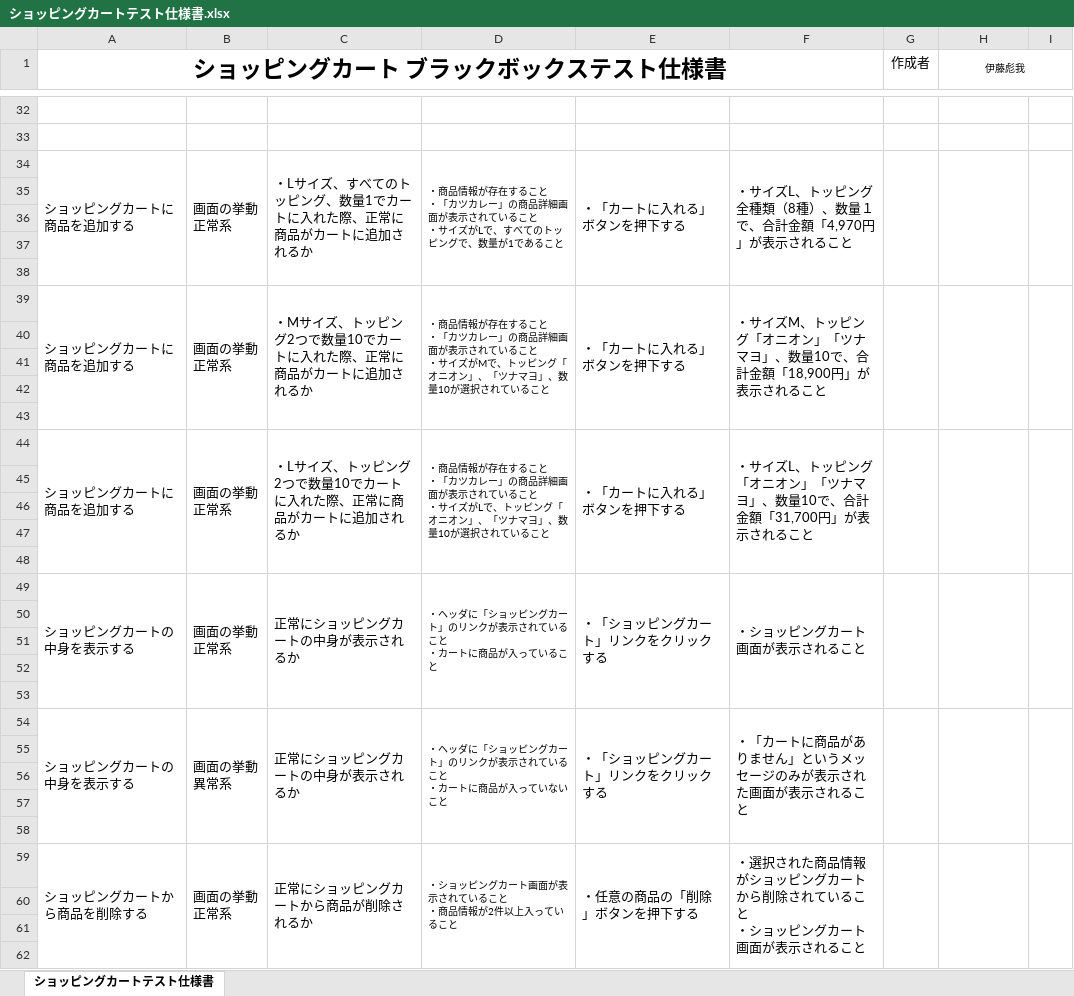
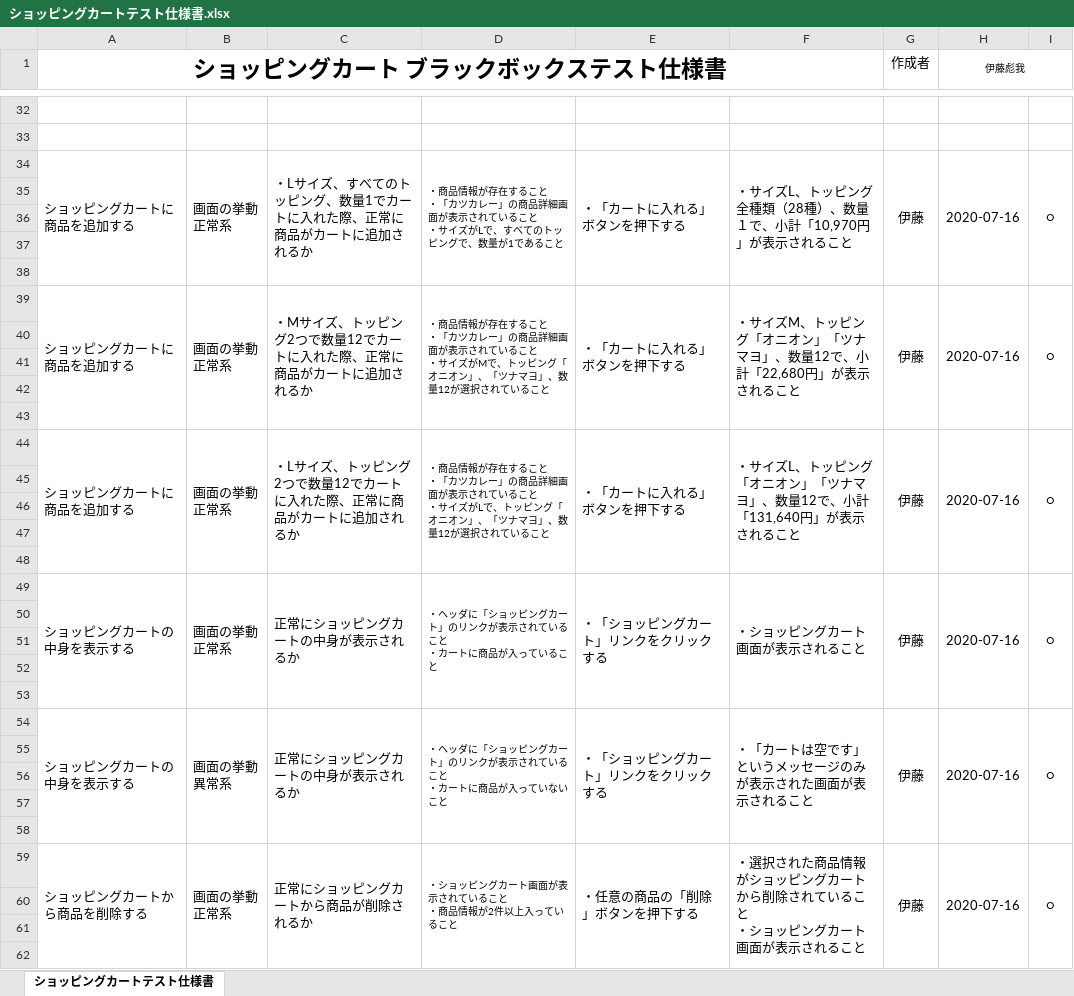
Before and after one commit to HirotoKitamura/ec-202004a, an Excel workbook: テスト仕様書/ショッピングカートテスト仕様書.xlsx, sheet ショッピングカートテスト仕様書, drawn as a sheet; only a part is shown, gaps mark what is left out; values as stored, in another font and other column widths than the file's, no borders; the diff covers the shown part only; the diff names each change by its address in the sheet, - before the commit and + after, or states it on an @@ line.

```diff
--- a/テスト仕様書/ショッピングカートテスト仕様書.xlsx (sheet ショッピングカートテスト仕様書)
+++ b/テスト仕様書/ショッピングカートテスト仕様書.xlsx (sheet ショッピングカートテスト仕様書)
-F34: ・サイズL、トッピング全種類（8種）、数量１で、合計金額「4,970円」が表示されること
+F34: ・サイズL、トッピング全種類（28種）、数量１で、小計「10,970円」が表示されること
-G34 (作成者): (empty)
+G34 (作成者): 伊藤
-H34 (伊藤彪我): (empty)
+H34 (伊藤彪我): 2020-07-16
-I34: (empty)
+I34: ○
-C39: ・Mサイズ、トッピング2つで数量10でカートに入れた際、正常に商品がカートに追加されるか
+C39: ・Mサイズ、トッピング2つで数量12でカートに入れた際、正常に商品がカートに追加されるか
-D39: …」、数量10が選択さ…
+D39: …」、数量12が選択さ…
-F39: …」、数量10で、合計金額「18,900円」が表…
+F39: …」、数量12で、小計「22,680円」が表…
-G39 (作成者): (empty)
+G39 (作成者): 伊藤
-H39 (伊藤彪我): (empty)
+H39 (伊藤彪我): 2020-07-16
-I39: (empty)
+I39: ○
-C44: ・Lサイズ、トッピング2つで数量10でカートに入れた際、正常に商品がカートに追加されるか
+C44: ・Lサイズ、トッピング2つで数量12でカートに入れた際、正常に商品がカートに追加されるか
-D44: …」、数量10が選択さ…
+D44: …」、数量12が選択さ…
-F44: …」、数量10で、合計金額「31,700円」が表…
+F44: …」、数量12で、小計「131,640円」が表…
-G44 (作成者): (empty)
+G44 (作成者): 伊藤
-H44 (伊藤彪我): (empty)
+H44 (伊藤彪我): 2020-07-16
-I44: (empty)
+I44: ○
-G49 (作成者): (empty)
+G49 (作成者): 伊藤
-H49 (伊藤彪我): (empty)
+H49 (伊藤彪我): 2020-07-16
-I49: (empty)
+I49: ○
-F54: ・「カートに商品がありません」というメッセージのみが表示された画面が表示されること
+F54: ・「カートは空です」というメッセージのみが表示された画面が表示されること
-G54 (作成者): (empty)
+G54 (作成者): 伊藤
-H54 (伊藤彪我): (empty)
+H54 (伊藤彪我): 2020-07-16
-I54: (empty)
+I54: ○
-G59 (作成者): (empty)
+G59 (作成者): 伊藤
-H59 (伊藤彪我): (empty)
+H59 (伊藤彪我): 2020-07-16
-I59: (empty)
+I59: ○
```
Also changed, not shown: 27 edited cells elsewhere in this sheet, 2 other files.
